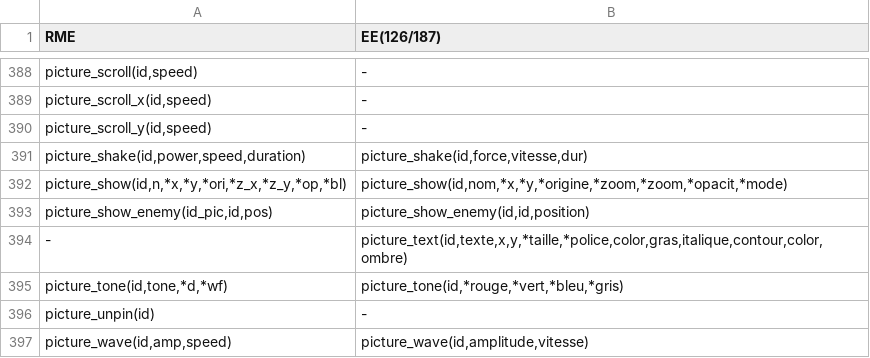
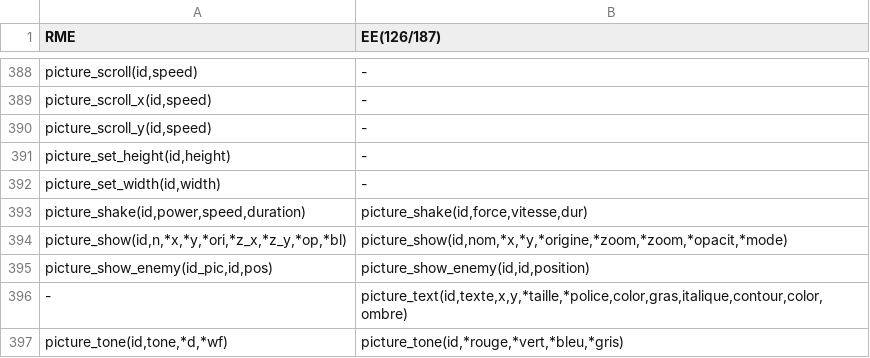
Before and after one commit to RMEx/RME, a TSV file: ee4_report.tsv, drawn as a sheet; only a part is shown, gaps mark what is left out; the shorter side is filled out with more unchanged rows; the diff names each change by its address in the sheet, - before the commit and + after, or states it on an @@ line.

```diff
--- a/ee4_report.tsv
+++ b/ee4_report.tsv
+row 391: picture_set_height(id,height) | -
+row 392: picture_set_width(id,width) | -
```
Also changed, not shown: doc_report.csv, 6 other files.
